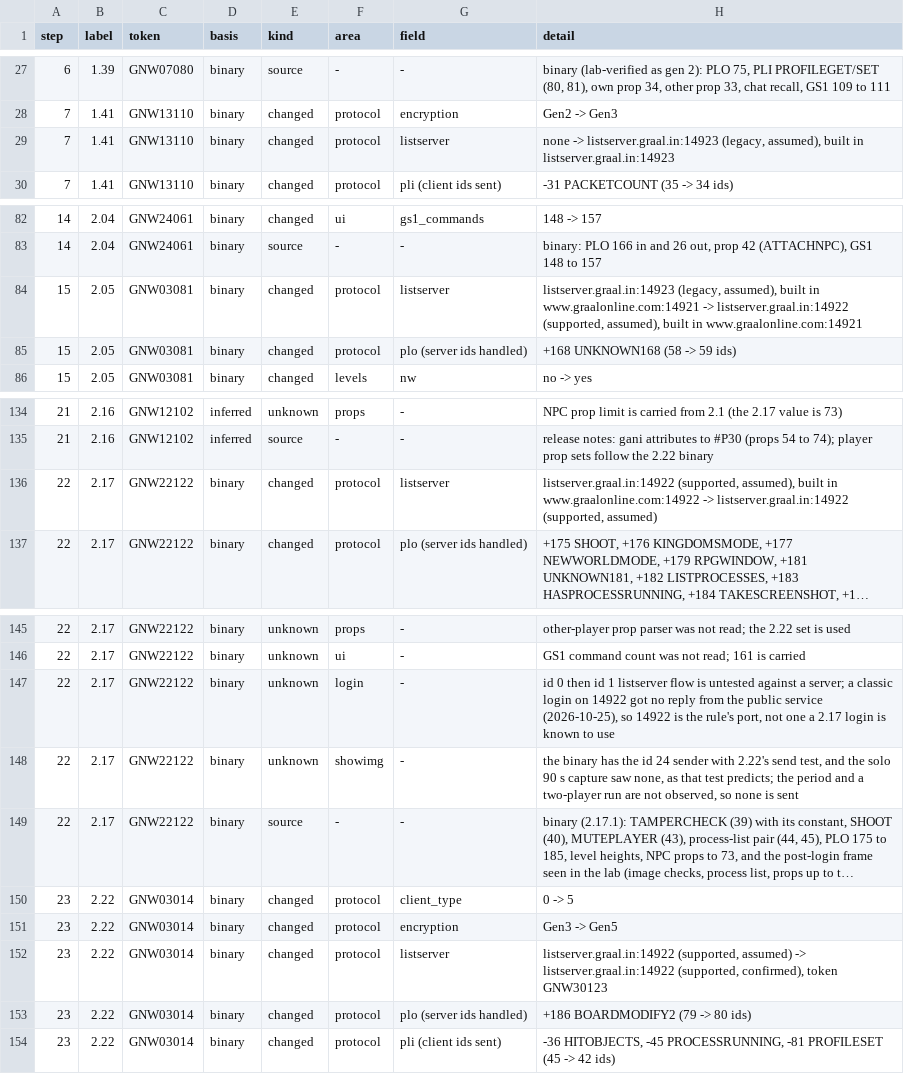
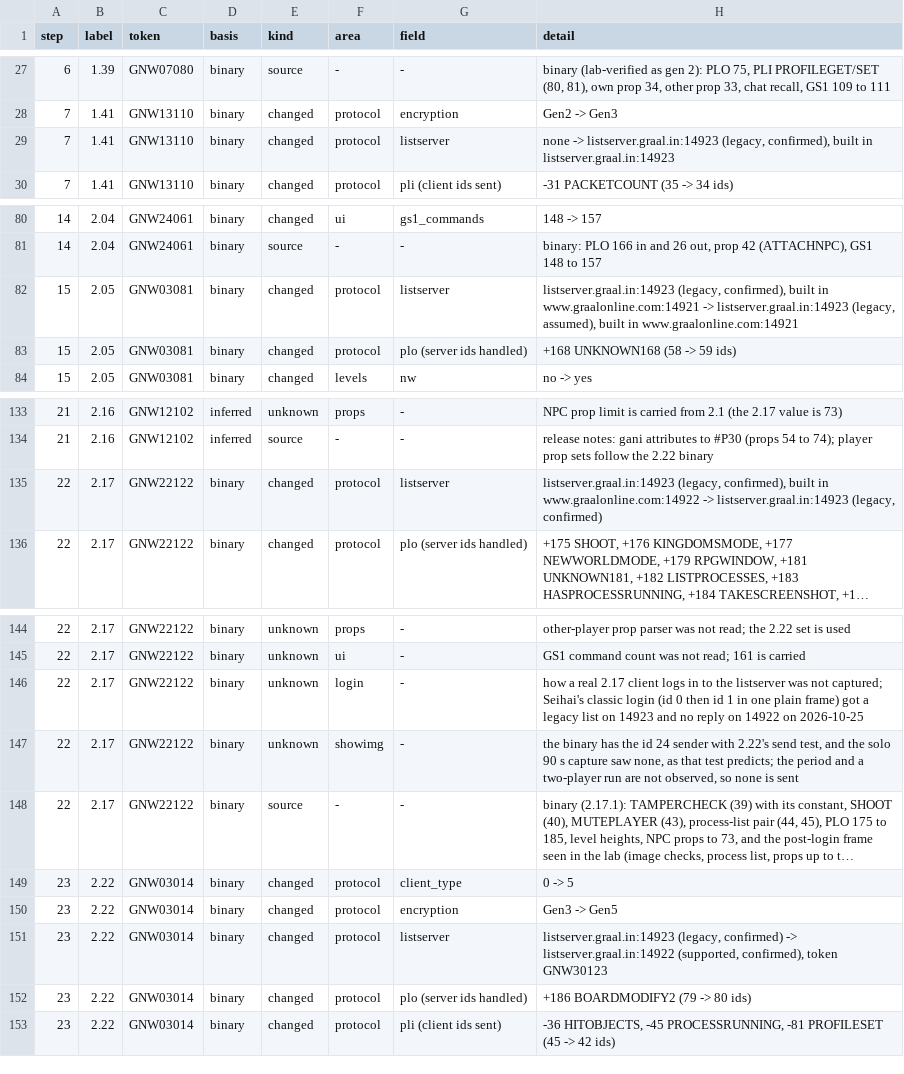
Before and after one commit to squirelworks/seihai-core, a TSV file: documentation/version-chain.tsv, drawn as a sheet; only a part is shown, gaps mark what is left out; long unchanged cells end in …; addresses are those after the commit; the diff covers the shown part only; the diff names each change by its address in the sheet, - before the commit and + after, or states it on an @@ line.

Commit message:
List port by login type: 2.1 to 2.17 and 2.05 default to 14923; ports confirmed by the 2026-10-25 matrix
The public listserver answers by login type, not by version or token. A classic login gets a list on 14923 and no reply on 14922; a gen-5 login gets a list on both. Profiles 1.41 to 2.17 (classic) default to 14923, 2.22, 2.3 and 2.31 (gen-5) to 14922. Seihai's own login for 18 profiles is now marked confirmed (a real client was not captured); 2.05 stays assumed because the matrix binary sent a gen-5 login for it while main sends the classic one.

```diff
--- a/documentation/version-chain.tsv
+++ b/documentation/version-chain.tsv
-H29 (detail): …listserver.graal.in:14923 (legacy, assumed), built in…
+H29 (detail): …listserver.graal.in:14923 (legacy, confirmed), built in…
-H82 (detail): listserver.graal.in:14923 (legacy, assumed), built in www.graalonline.com:14921 -> listserver.graal.in:14922 (supported, assumed), built…
+H82 (detail): listserver.graal.in:14923 (legacy, confirmed), built in www.graalonline.com:14921 -> listserver.graal.in:14923 (legacy, assumed), built…
-H135 (detail): listserver.graal.in:14922 (supported, assumed), built in www.graalonline.com:14922 -> listserver.graal.in:14922 (supported, assumed)
+H135 (detail): listserver.graal.in:14923 (legacy, confirmed), built in www.graalonline.com:14922 -> listserver.graal.in:14923 (legacy, confirmed)
-H146 (detail): id 0 then id 1 listserver flow is untested against a server; a classic login on 14922 got no reply from the public service (2026-10-25), so 14922 is the rule's port, not one a 2.17 login is known to use
+H146 (detail): how a real 2.17 client logs in to the listserver was not captured; Seihai's classic login (id 0 then id 1 in one plain frame) got a legacy list on 14923 and no reply on 14922 on 2026-10-25
-H151 (detail): listserver.graal.in:14922 (supported, assumed) -> listserver.graal.in:14922…
+H151 (detail): listserver.graal.in:14923 (legacy, confirmed) -> listserver.graal.in:14922…
```
Also changed, not shown: 2 added rows, 4 removed rows and 9 edited cells elsewhere in this file, 1 other file.
